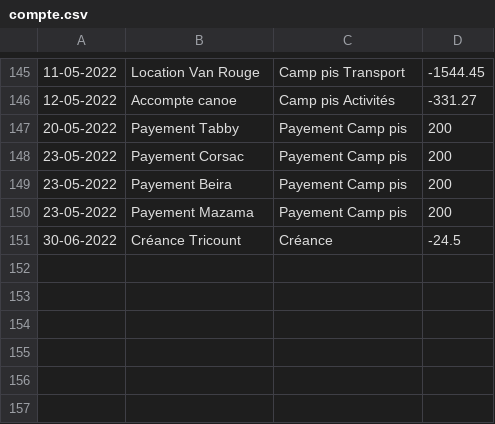
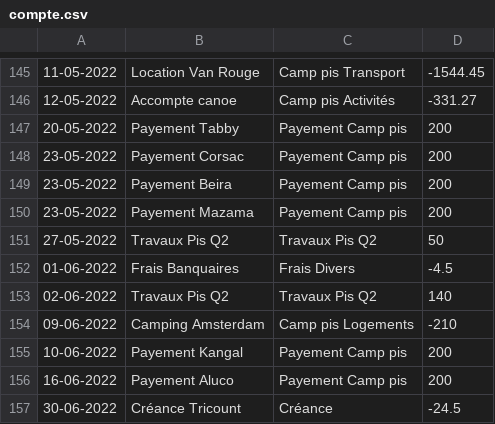
Before and after one commit to MaximeGodfriaux/ComptesPi, a CSV file: csv_files/compte.csv, drawn as a sheet; only a part is shown, gaps mark what is left out.

```diff
--- a/csv_files/compte.csv
+++ b/csv_files/compte.csv
@@ -150,2 +150,8 @@
 23-05-2022,Payement Mazama,Payement Camp pis,200
+27-05-2022,Travaux Pis Q2,Travaux Pis Q2,50
+01-06-2022,Frais Banquaires,Frais Divers,-4.5
+02-06-2022,Travaux Pis Q2,Travaux Pis Q2,140
+09-06-2022,Camping Amsterdam,Camp pis Logements,-210
+10-06-2022,Payement Kangal,Payement Camp pis,200
+16-06-2022,Payement Aluco,Payement Camp pis,200
 30-06-2022,Créance Tricount,Créance,-24.5
```
Also changed, not shown: 23 other files.
